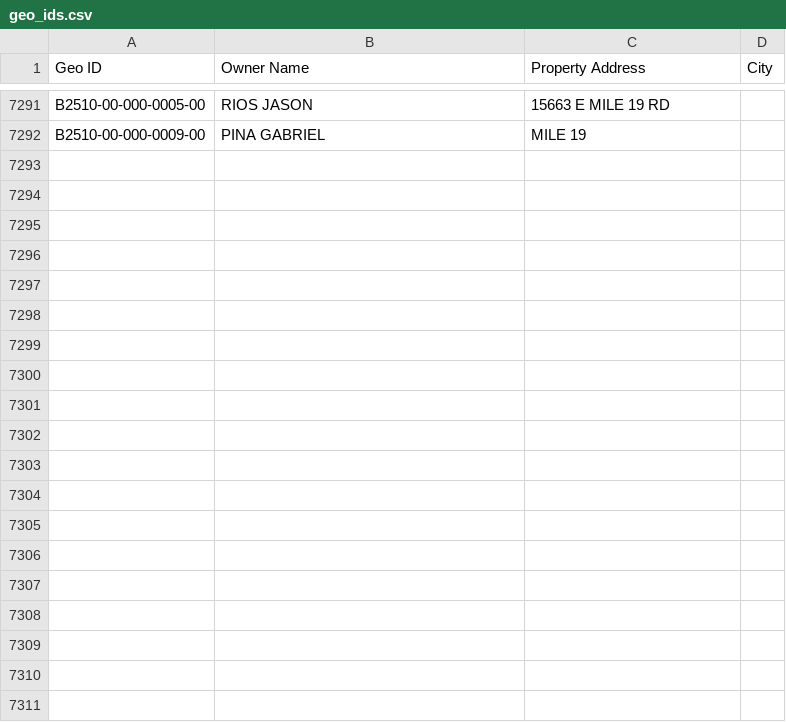
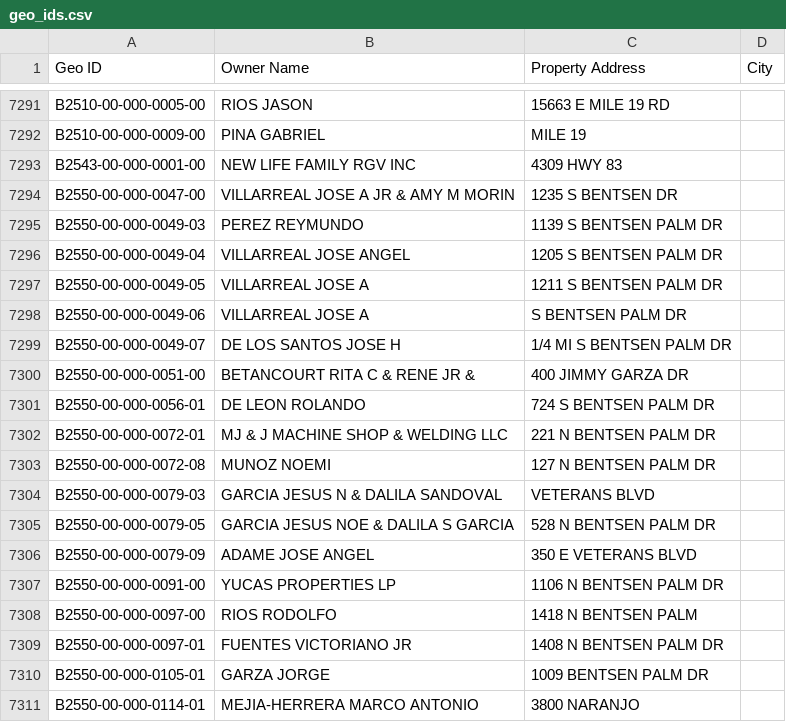
Before and after one commit to martinherrerajr33-source/hidalgo-tax-watch, a CSV file: input/geo_ids.csv, drawn as a sheet; only a part is shown, gaps mark what is left out; the diff covers the shown part only.

```diff
--- a/input/geo_ids.csv
+++ b/input/geo_ids.csv
@@ -7292 +7292,20 @@ B2510-00-000-0005-00,RIOS JASON,15663 E MILE 19 RD,
 B2510-00-000-0009-00,PINA GABRIEL, MILE 19,
+B2543-00-000-0001-00,NEW LIFE FAMILY RGV INC,4309 HWY 83,
+B2550-00-000-0047-00,VILLARREAL JOSE A JR & AMY M MORIN,1235 S BENTSEN DR,
+B2550-00-000-0049-03,PEREZ REYMUNDO,1139 S BENTSEN PALM DR,
+B2550-00-000-0049-04,VILLARREAL JOSE ANGEL,1205 S BENTSEN PALM DR,
+B2550-00-000-0049-05,VILLARREAL JOSE A,1211 S BENTSEN PALM DR,
+B2550-00-000-0049-06,VILLARREAL JOSE A, S BENTSEN PALM DR,
+B2550-00-000-0049-07,DE LOS SANTOS JOSE H, 1/4 MI S BENTSEN PALM DR,
+B2550-00-000-0051-00,BETANCOURT RITA C & RENE JR &,400 JIMMY GARZA DR,
+B2550-00-000-0056-01,DE LEON ROLANDO,724 S BENTSEN PALM DR,
+B2550-00-000-0072-01,MJ & J MACHINE SHOP & WELDING LLC,221 N BENTSEN PALM DR,
+B2550-00-000-0072-08,MUNOZ NOEMI,127 N BENTSEN PALM DR,
+B2550-00-000-0079-03,GARCIA JESUS N & DALILA SANDOVAL, VETERANS BLVD,
+B2550-00-000-0079-05,GARCIA JESUS NOE & DALILA S GARCIA,528 N BENTSEN PALM DR,
+B2550-00-000-0079-09,ADAME JOSE ANGEL,350 E VETERANS BLVD,
+B2550-00-000-0091-00,YUCAS PROPERTIES LP,1106 N BENTSEN PALM DR,
+B2550-00-000-0097-00,RIOS RODOLFO,1418 N BENTSEN PALM,
+B2550-00-000-0097-01,FUENTES VICTORIANO JR,1408 N BENTSEN PALM DR,
+B2550-00-000-0105-01,GARZA JORGE,1009 BENTSEN PALM DR,
+B2550-00-000-0114-01,MEJIA-HERRERA MARCO ANTONIO,3800 NARANJO,
```
Also changed, not shown: 45 added rows elsewhere in this file, 1 other file.
